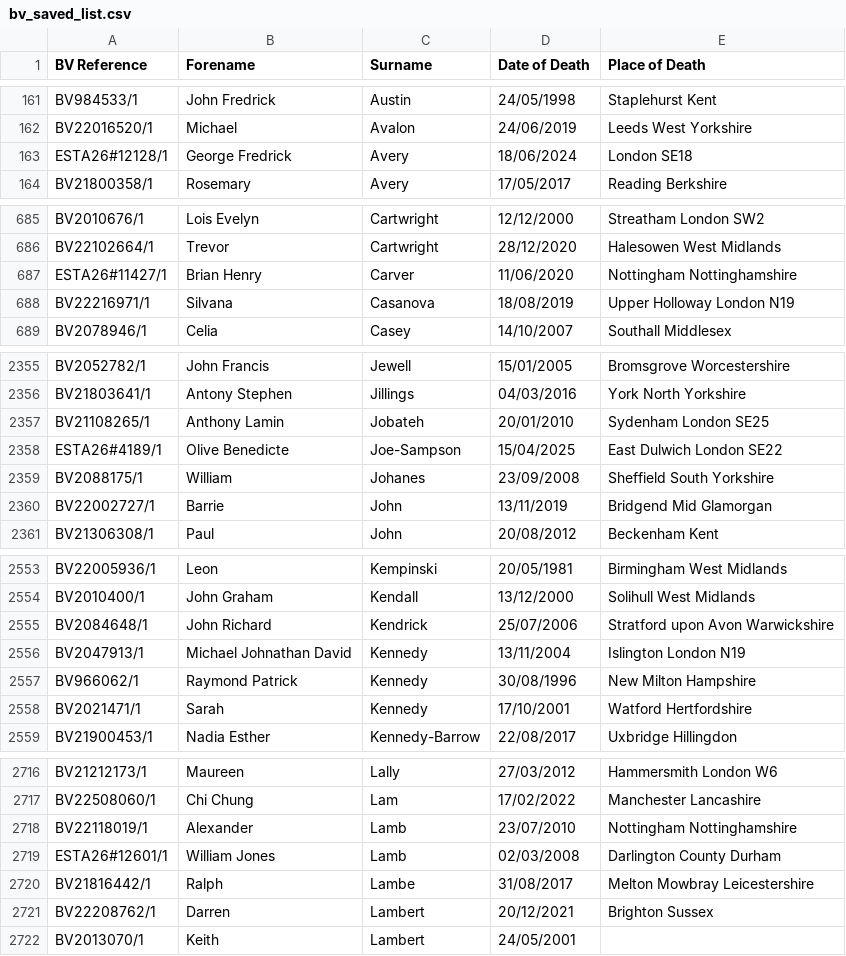
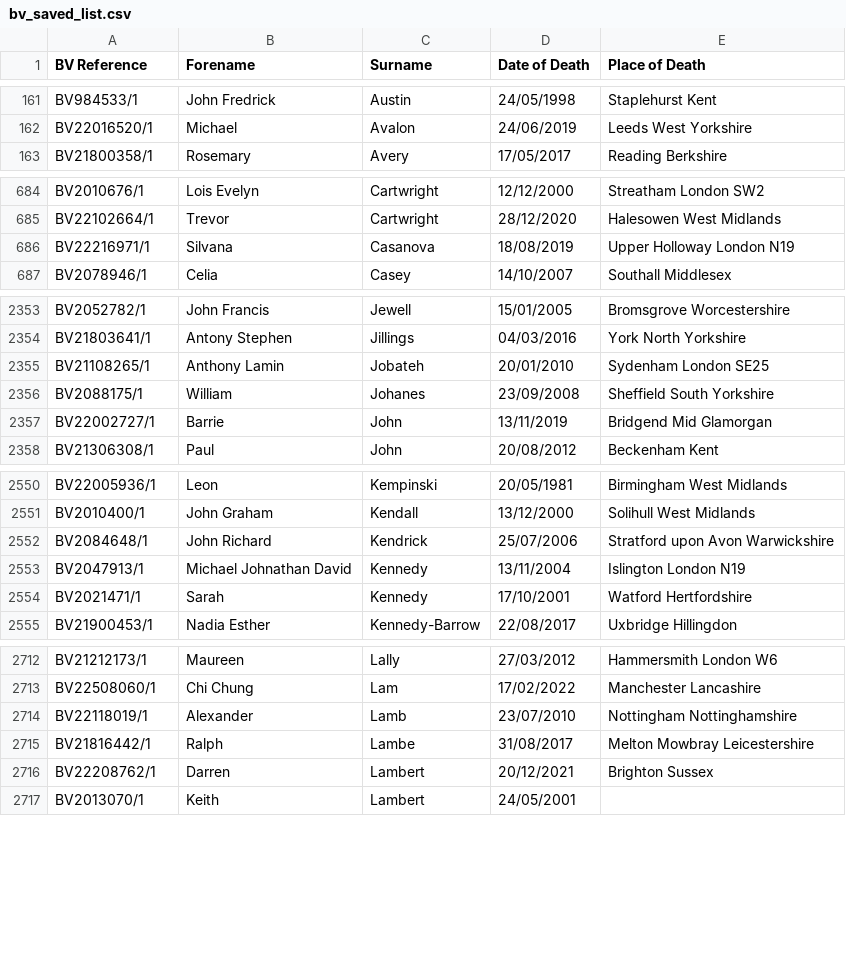
Before and after one commit to FWLPython/bv-moniter, a CSV file: bv_saved_list.csv, drawn as a sheet; only a part is shown, gaps mark what is left out.

Commit message:
Update BV saved list [skip ci]

```diff
--- a/bv_saved_list.csv
+++ b/bv_saved_list.csv
@@ -162,3 +162,2 @@ BV984533/1,John Fredrick,Austin,24/05/1998,Staplehurst  Kent
 BV22016520/1,Michael,Avalon,24/06/2019,Leeds  West Yorkshire
-ESTA26#12128/1,George Fredrick,Avery,18/06/2024,London SE18
 BV21800358/1,Rosemary,Avery,17/05/2017,Reading  Berkshire
@@ -686,3 +685,2 @@ BV2010676/1,Lois Evelyn,Cartwright,12/12/2000,Streatham London  SW2
 BV22102664/1,Trevor,Cartwright,28/12/2020,Halesowen  West Midlands
-ESTA26#11427/1,Brian Henry,Carver,11/06/2020,Nottingham  Nottinghamshire
 BV22216971/1,Silvana,Casanova,18/08/2019,Upper Holloway  London N19
@@ -2357,3 +2355,2 @@ BV21803641/1,Antony Stephen,Jillings,04/03/2016,York  North Yorkshire
 BV21108265/1,Anthony Lamin,Jobateh,20/01/2010,Sydenham  London SE25
-ESTA26#4189/1,Olive Benedicte,Joe-Sampson,15/04/2025,East Dulwich  London SE22
 BV2088175/1,William,Johanes,23/09/2008,Sheffield South Yorkshire
@@ -2556,3 +2553,2 @@ BV2084648/1,John Richard,Kendrick,25/07/2006,Stratford upon Avon  Warwickshire
 BV2047913/1,Michael Johnathan David,Kennedy,13/11/2004,Islington  London N19
-BV966062/1,Raymond Patrick,Kennedy,30/08/1996,New Milton Hampshire
 BV2021471/1,Sarah,Kennedy,17/10/2001,Watford  Hertfordshire
@@ -2718,3 +2714,2 @@ BV22508060/1,Chi Chung,Lam,17/02/2022,Manchester  Lancashire
 BV22118019/1,Alexander,Lamb,23/07/2010,Nottingham  Nottinghamshire
-ESTA26#12601/1,William Jones,Lamb,02/03/2008,Darlington  County Durham
 BV21816442/1,Ralph,Lambe,31/08/2017,Melton Mowbray  Leicestershire
```
Also changed, not shown: 1 other file.
